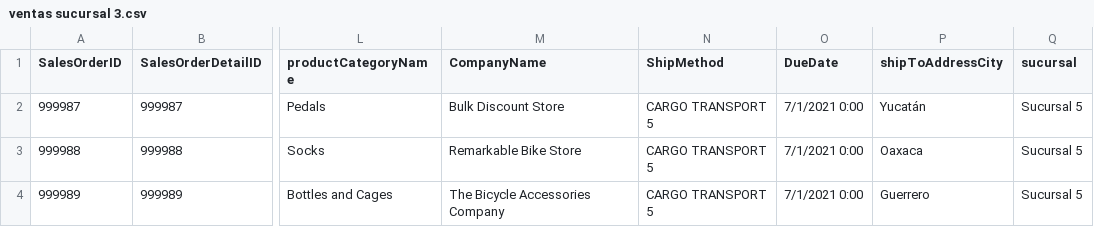
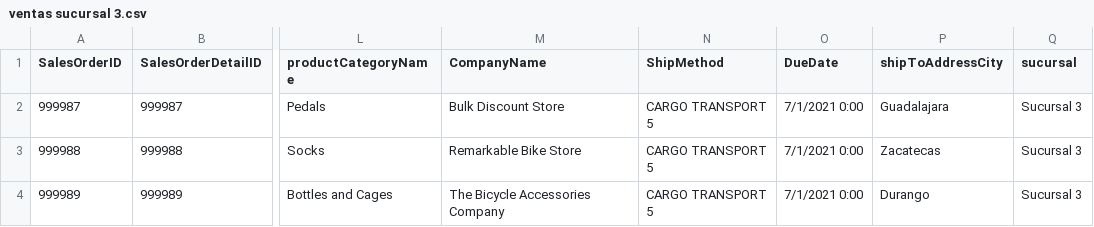
Before and after one commit to MiguelGomez17/DataMinig, a CSV file: ventas sucursal 3.csv, drawn as a sheet; only a part is shown, gaps mark what is left out; the diff names each change by its address in the sheet, - before the commit and + after, or states it on an @@ line.

Commit message:
Update ventas sucursal 3.csv

```diff
--- a/ventas sucursal 3.csv
+++ b/ventas sucursal 3.csv
-P2 (shipToAddressCity): Yucatán
+P2 (shipToAddressCity): Guadalajara
-Q2:Q4 (sucursal): Sucursal 5
+Q2:Q4 (sucursal): Sucursal 3
-P3 (shipToAddressCity): Oaxaca
+P3 (shipToAddressCity): Zacatecas
-P4 (shipToAddressCity): Guerrero
+P4 (shipToAddressCity): Durango
```
